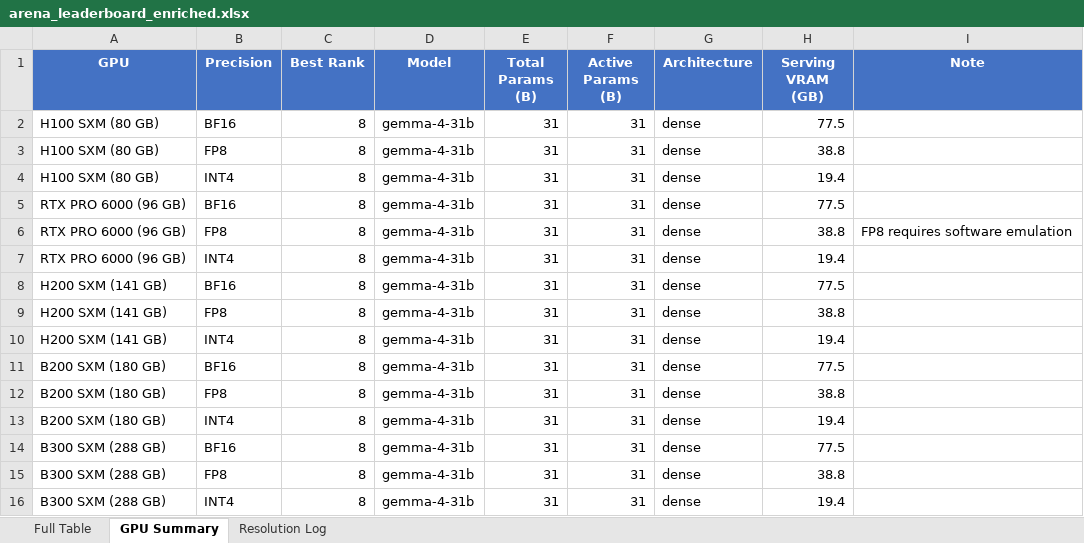
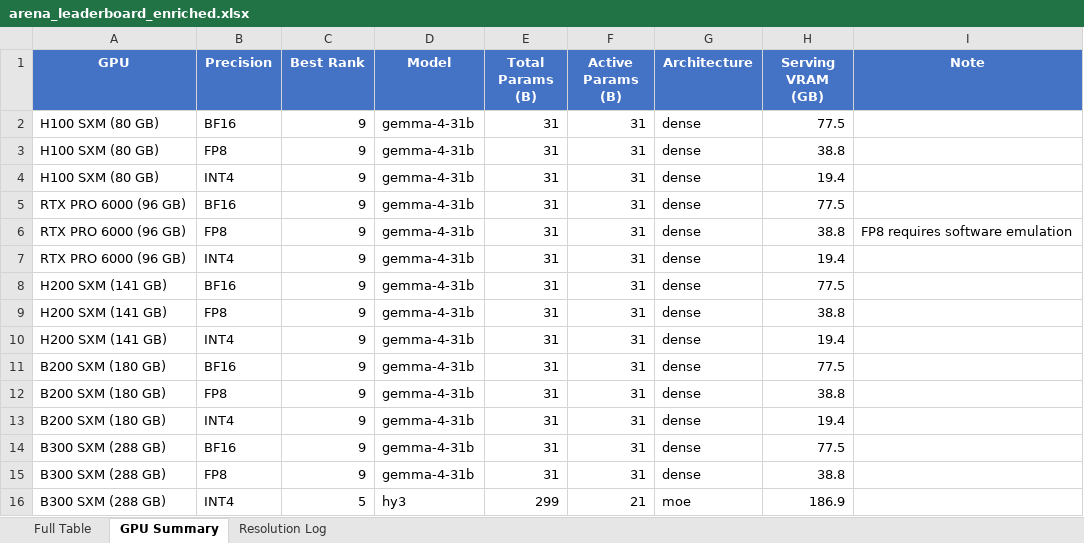
Before and after one commit to KayKv10/llm-arena-vram-calc, an Excel workbook: arena_enrichment/output/arena_leaderboard_enriched.xlsx, sheet GPU Summary, drawn as a sheet; values as stored, in another font and other column widths than the file's, no borders; removed rows and columns are numbered as before the commit, all else as after; the diff names each change by its address in the sheet, - before the commit and + after, or states it on an @@ line.

```diff
--- a/arena_enrichment/output/arena_leaderboard_enriched.xlsx (sheet GPU Summary)
+++ b/arena_enrichment/output/arena_leaderboard_enriched.xlsx (sheet GPU Summary)
-C2:C15 (Best Rank): 8
+C2:C15 (Best Rank): 9
-row 16: B300 SXM (288 GB) | INT4 | 8 | gemma-4-31b | 31 | 31 | dense | 19.4
+row 16: B300 SXM (288 GB) | INT4 | 5 | hy3 | 299 | 21 | moe | 186.9
```
Also changed, not shown: sheet Full Table, sheet Resolution Log, 2 other files.
